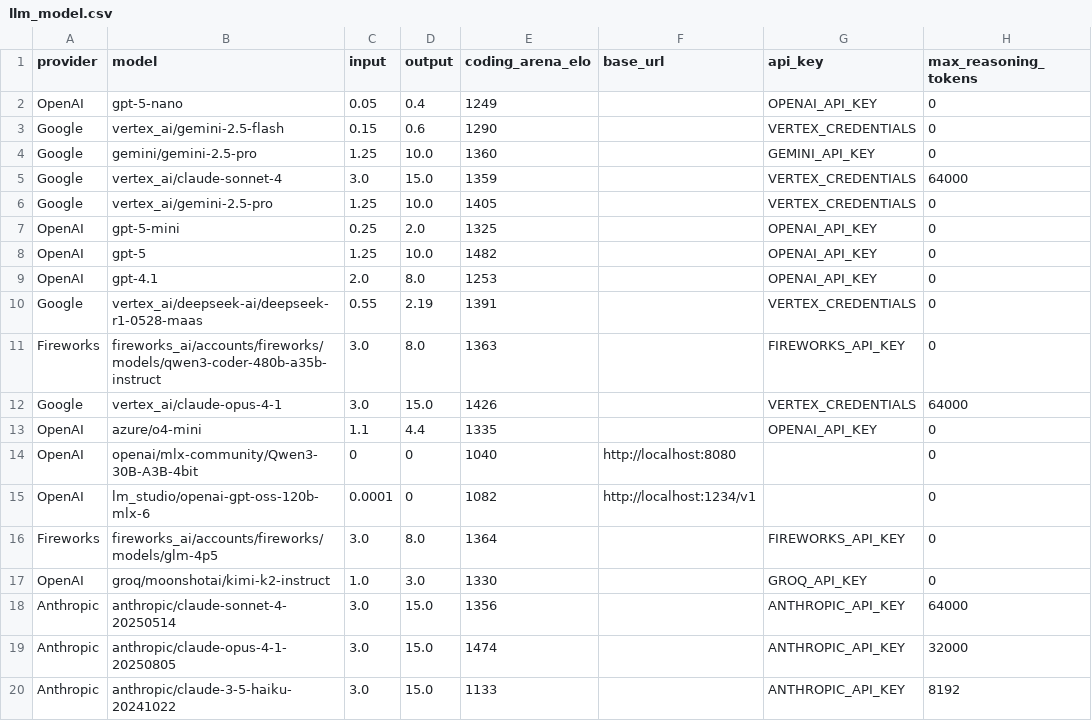
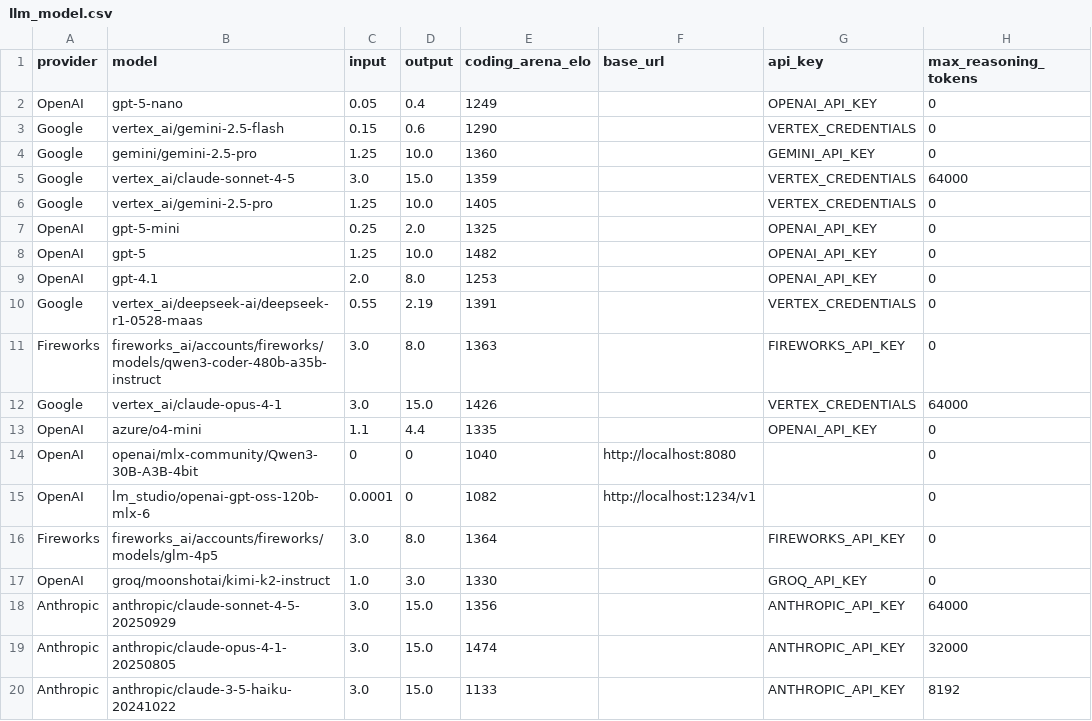
Before and after one commit to promptdriven/pdd, a CSV file: data/llm_model.csv, drawn as a sheet; only a part is shown; the diff names each change by its address in the sheet, - before the commit and + after, or states it on an @@ line.

Commit message:
fix: update model names in llm_model.csv for consistency
- Renamed model entries for Google and Anthropic in llm_model.csv to reflect the correct versioning, ensuring accurate identification of models.
- Adjusted the naming convention to maintain consistency across the dataset, improving clarity for users and downstream processes.

```diff
--- a/data/llm_model.csv
+++ b/data/llm_model.csv
-B5 (model): vertex_ai/claude-sonnet-4
+B5 (model): vertex_ai/claude-sonnet-4-5
-B18 (model): anthropic/claude-sonnet-4-20250514
+B18 (model): anthropic/claude-sonnet-4-5-20250929
```
